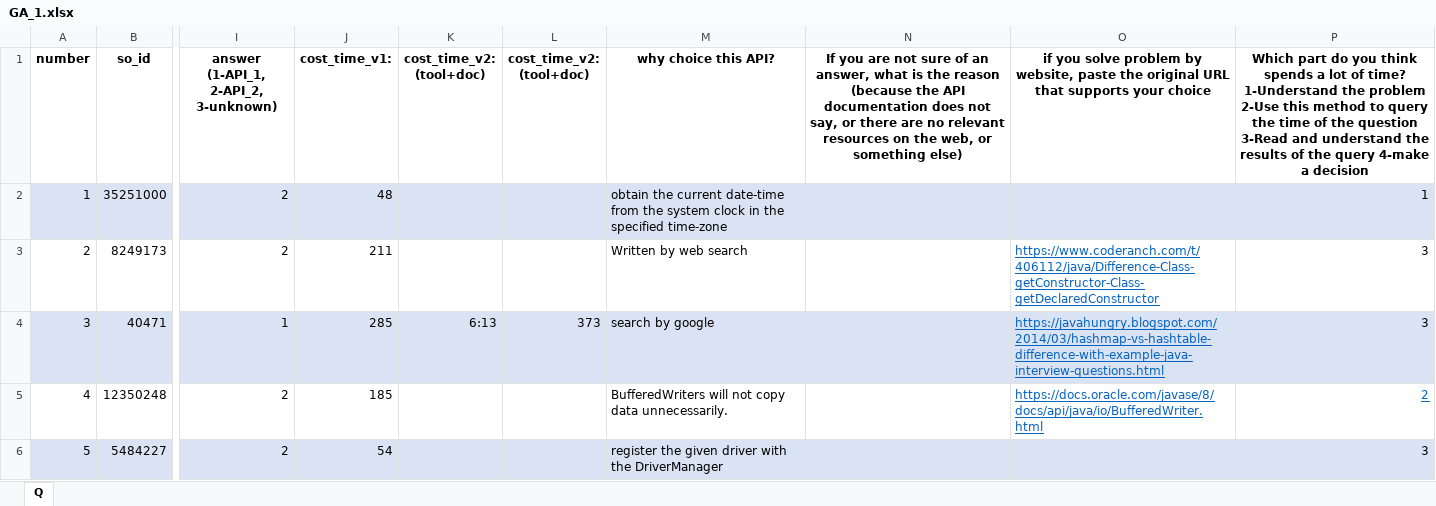
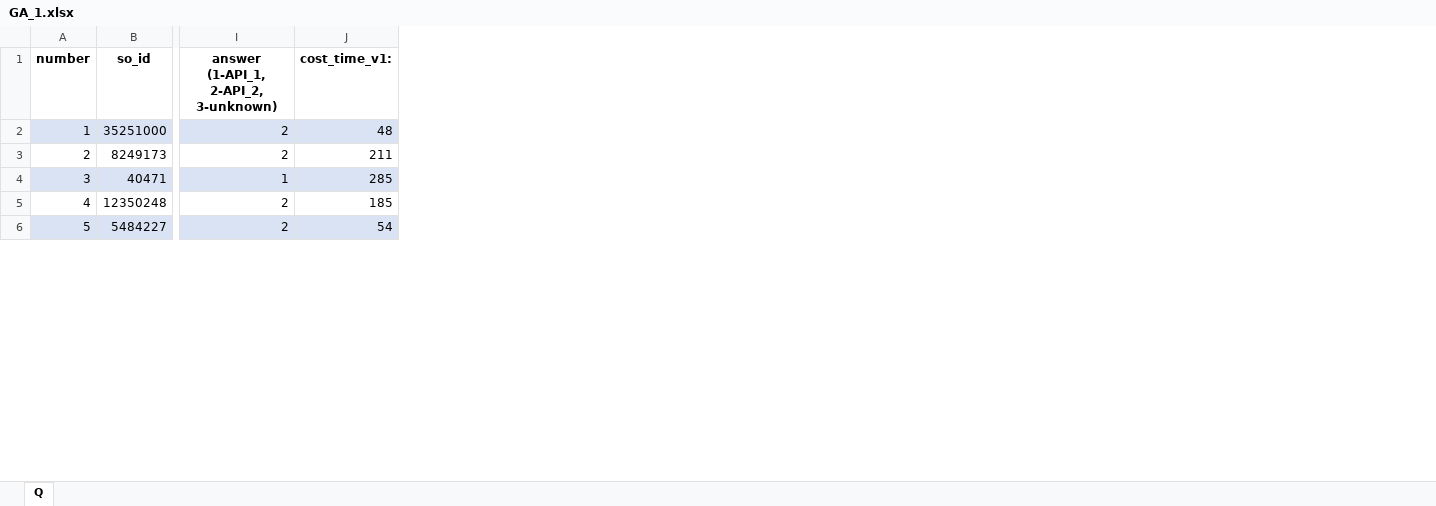
Before and after one commit to APIComparison/FSE2020APIComp.github.io, an Excel workbook: RQ3/result/GA/GA_1.xlsx, sheet Q, drawn as a sheet; only a part is shown, gaps mark what is left out; values as stored, in another font and other column widths than the file's, no borders; the diff names each change by its address in the sheet, - before the commit and + after, or states it on an @@ line.

```diff
--- a/RQ3/result/GA/GA_1.xlsx (sheet Q)
+++ b/RQ3/result/GA/GA_1.xlsx (sheet Q)
-column K (cost_time_v2: (tool+doc)), row 4: 6:13
-column L (cost_time_v2: (tool+doc)), row 4: 373
-column M (why choice this API?), rows 2-6: obtain the current date-time from the system clock in the specified time-zone | Written by web search | search by google | BufferedWriters will not copy data unnecessarily. | register the given driver with the DriverManager
-column N, row 1: If you are not sure of an answer, what is the reason (because the API documentation does not say, or there are no relevant resources on the web, or something else)
-column O, rows 1-5: if you solve problem by website, paste the original URL that supports your choice |  | https://www.coderanch.com/t/406112/java/Difference-Class-getConstructor-Class-getDeclaredConstructor | https://javahungry.blogspot.com/2014/03/hashmap-vs-hashtable-difference-with-example-java-interview-questions.html | https://docs.oracle.com/javase/8/docs/api/java/io/BufferedWriter.html
-column P, rows 1-6: Which part do you think spends a lot of time? 1-Understand the problem 2-Use this method to query the time of the question 3-Read and understand the results of the query 4-make a decision | 1 | 3 | 3 | 2 | 3
```
Also changed, not shown: RQ2/rq_2_1.xlsx, RQ2/rq_2_2.xlsx, 15 other files.
